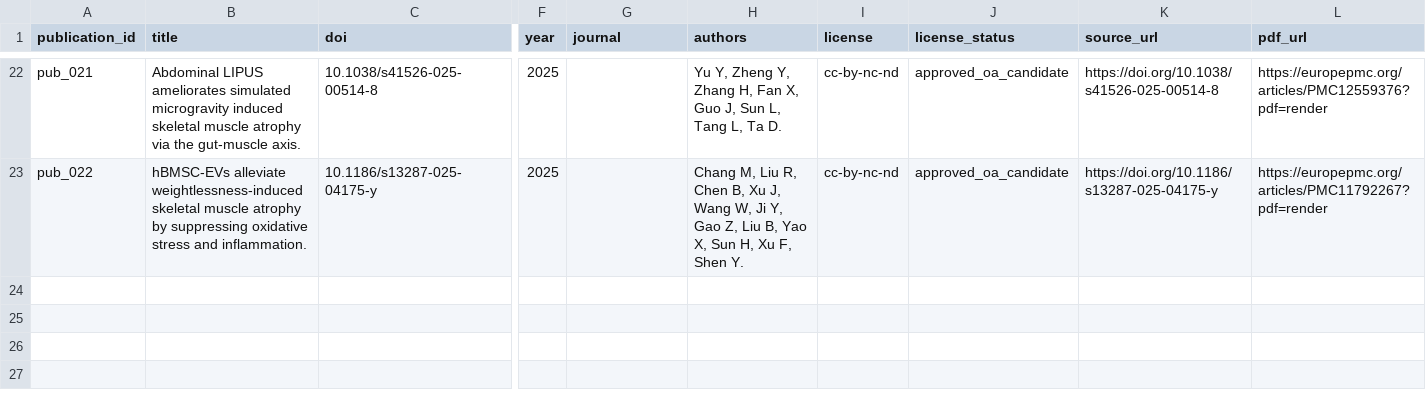
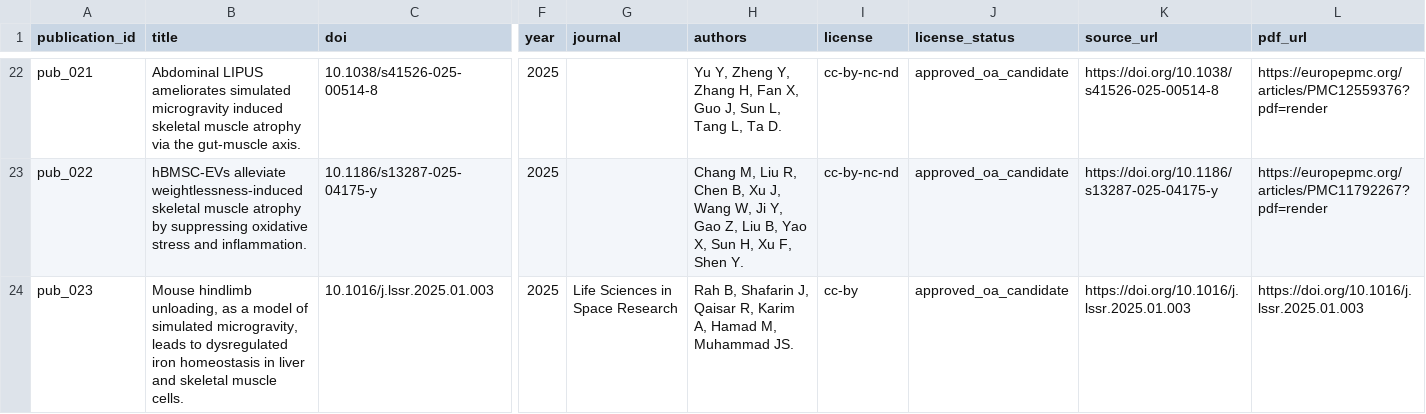
Before and after one commit to bluefate/spacebio-evidence-engine, a CSV file: data/inventory/august_mvp_corpus_manifest.csv, drawn as a sheet; only a part is shown, gaps mark what is left out; rows hold the shown columns only; the diff names each change by its address in the sheet, - before the commit and + after, or states it on an @@ line.

Commit message:
Cite the GitHub Project board in docs and add Rah et al. LSSR 2025.
Link project #6 from README, plan/design, CONTRIBUTING, AGENTS, and docs index; add verified CC BY pub_023 to the August corpus inventory.

```diff
--- a/data/inventory/august_mvp_corpus_manifest.csv
+++ b/data/inventory/august_mvp_corpus_manifest.csv
+row 24: pub_023 | Mouse hindlimb unloading, as a model of simulated microgravity, leads to dysregulated iron homeostasis in liver and skeletal muscle cells. | 10.1016/j.lssr.2025.01.003 | 2025 | Life Sciences in Space Research | Rah B, Shafarin J, Qaisar R, Karim A, Hamad M, Muhammad JS. | cc-by | approved_oa_candidate | https://doi.org/10.1016/j.lssr.2025.01.003 | https://doi.org/10.1016/j.lssr.2025.01.003
```
Also changed, not shown: 9 other files.
